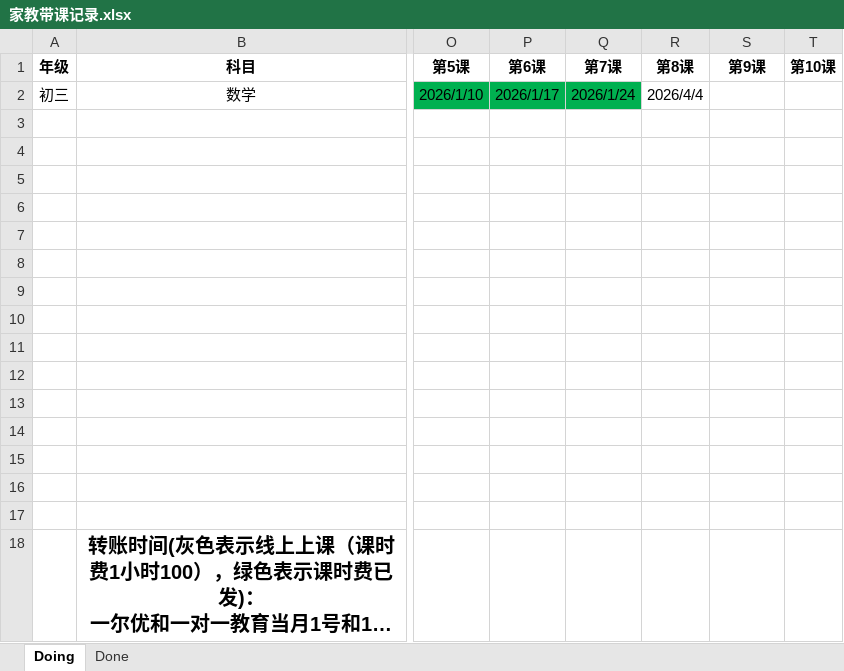
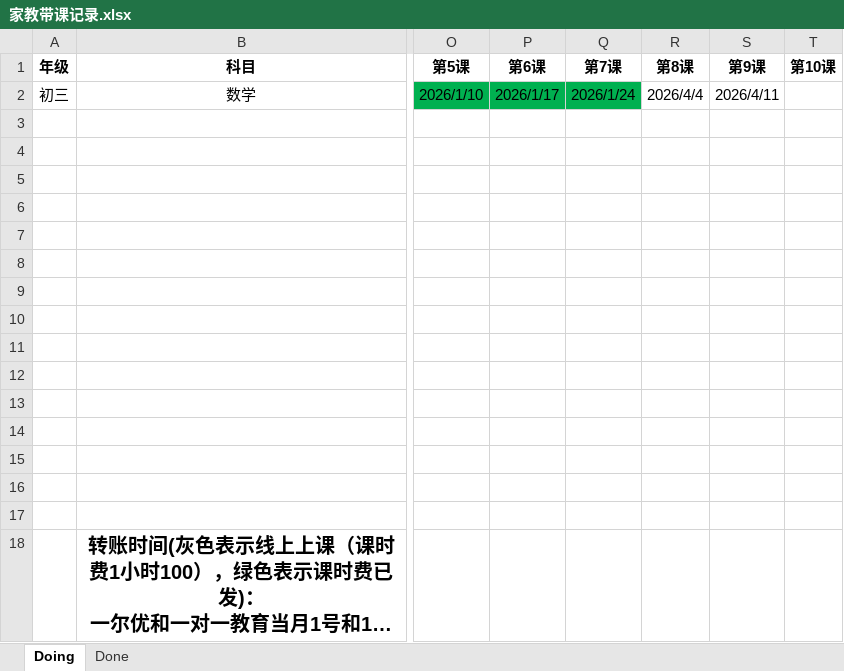
Before and after one commit to think2times/Fastrack, an Excel workbook: Sideline/家教带课记录.xlsx, sheet Doing, drawn as a sheet; only a part is shown, gaps mark what is left out; long unchanged cells end in …; values as stored, in another font and other column widths than the file's, no borders; the diff names each change by its address in the sheet, - before the commit and + after, or states it on an @@ line.

Commit message:
update tutor records

```diff
--- a/Sideline/家教带课记录.xlsx (sheet Doing)
+++ b/Sideline/家教带课记录.xlsx (sheet Doing)
-S2 (第9课): (empty)
+S2 (第9课): 2026/4/11
```
